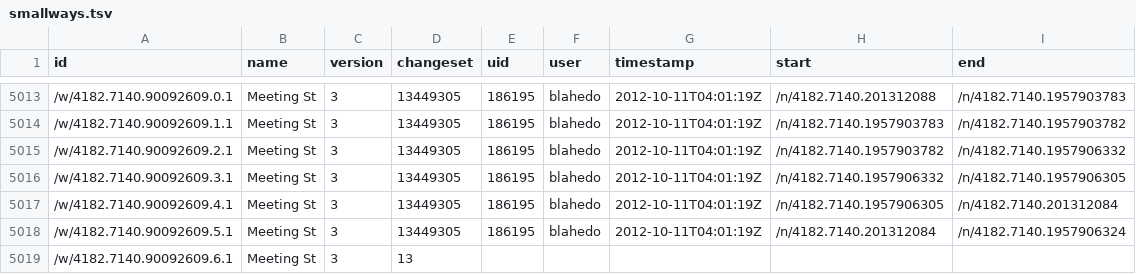
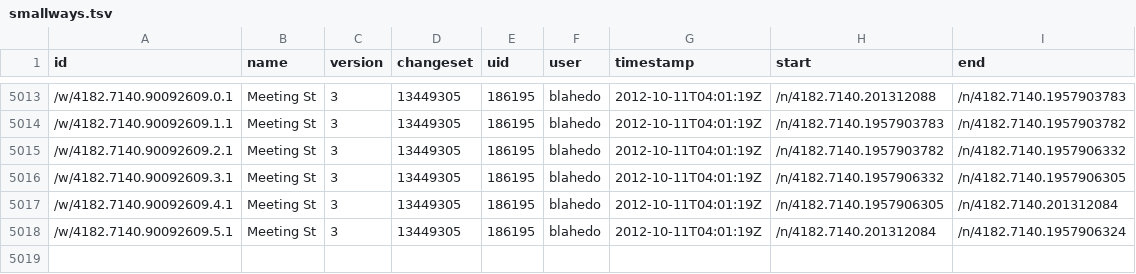
Before and after one commit to mjhart/maps, a TSV file: smallways.tsv, drawn as a sheet; only a part is shown, gaps mark what is left out.

Commit message:
fixed last row of smallways.tsv

```diff
--- a/smallways.tsv
+++ b/smallways.tsv
@@ -5018,2 +5018 @@ id	name	version	changeset	uid	user	timestamp	start	end
 /w/4182.7140.90092609.5.1	Meeting St	3	13449305	186195	blahedo	2012-10-11T04:01:19Z	/n/4182.7140.201312084	/n/4182.7140.1957906324
-/w/4182.7140.90092609.6.1	Meeting St	3	13
```
